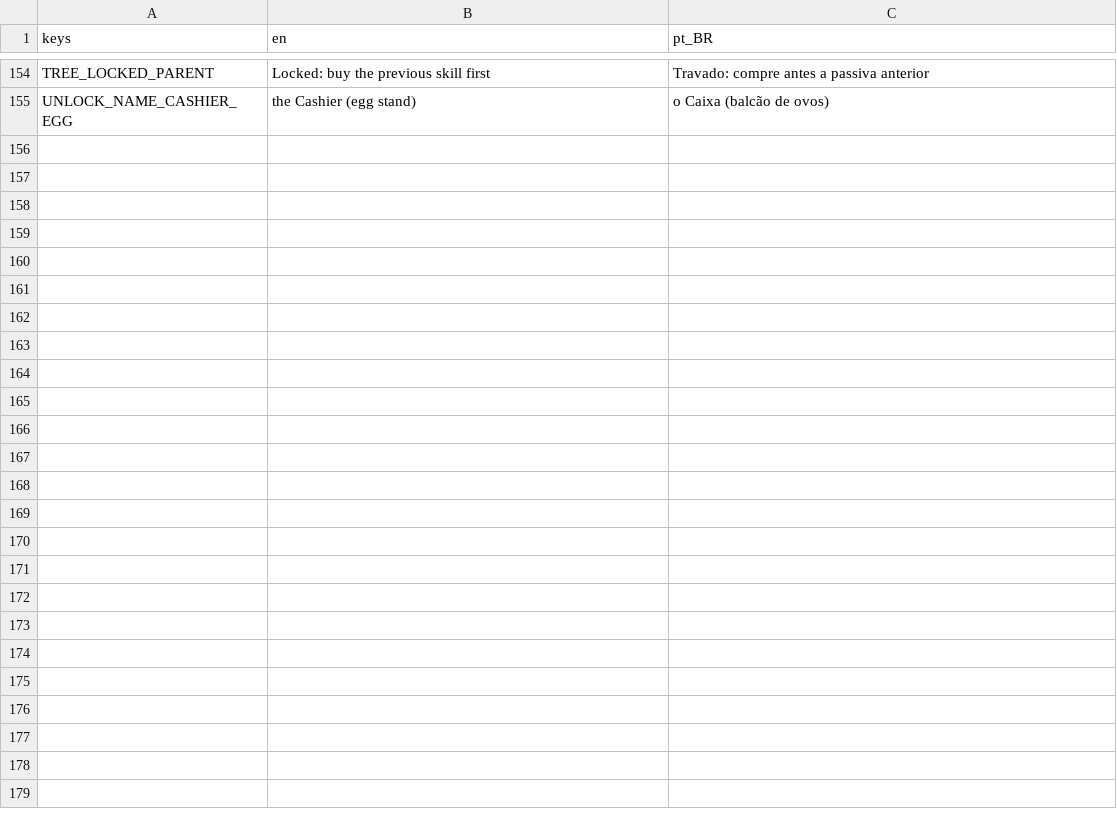
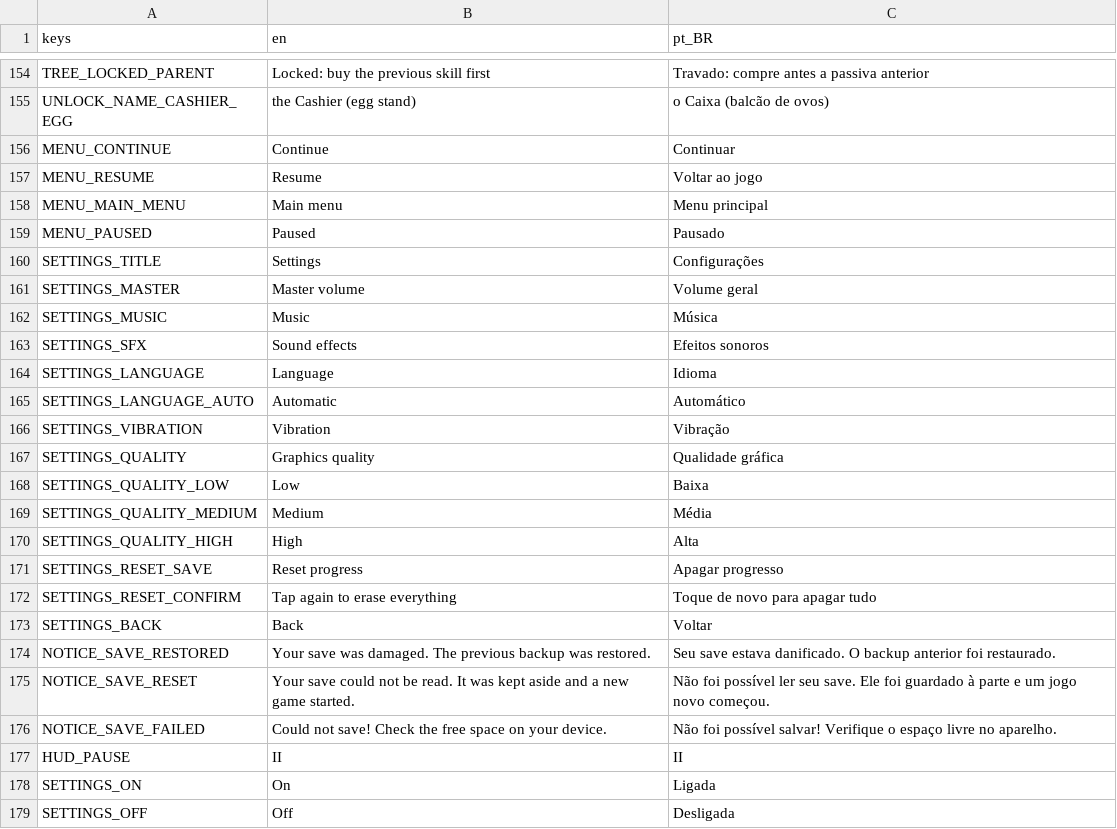
Before and after one commit to pedrohymino/Farm-collect, a CSV file: locale/strings.csv, drawn as a sheet; only a part is shown, gaps mark what is left out.

```diff
--- a/locale/strings.csv
+++ b/locale/strings.csv
@@ -155 +155,25 @@ TREE_LOCKED_PARENT,Locked: buy the previous skill first,Travado: compre antes a
 UNLOCK_NAME_CASHIER_EGG,the Cashier (egg stand),o Caixa (balcão de ovos)
+MENU_CONTINUE,Continue,Continuar
+MENU_RESUME,Resume,Voltar ao jogo
+MENU_MAIN_MENU,Main menu,Menu principal
+MENU_PAUSED,Paused,Pausado
+SETTINGS_TITLE,Settings,Configurações
+SETTINGS_MASTER,Master volume,Volume geral
+SETTINGS_MUSIC,Music,Música
+SETTINGS_SFX,Sound effects,Efeitos sonoros
+SETTINGS_LANGUAGE,Language,Idioma
+SETTINGS_LANGUAGE_AUTO,Automatic,Automático
+SETTINGS_VIBRATION,Vibration,Vibração
+SETTINGS_QUALITY,Graphics quality,Qualidade gráfica
+SETTINGS_QUALITY_LOW,Low,Baixa
+SETTINGS_QUALITY_MEDIUM,Medium,Média
+SETTINGS_QUALITY_HIGH,High,Alta
+SETTINGS_RESET_SAVE,Reset progress,Apagar progresso
+SETTINGS_RESET_CONFIRM,Tap again to erase everything,Toque de novo para apagar tudo
+SETTINGS_BACK,Back,Voltar
+NOTICE_SAVE_RESTORED,Your save was damaged. The previous backup was restored.,Seu save estava danificado. O backup anterior foi restaurado.
+NOTICE_SAVE_RESET,Your save could not be read. It was kept aside and a new game started.,Não foi possível ler seu save. Ele foi guardado à parte e um jogo novo começou.
+NOTICE_SAVE_FAILED,Could not save! Check the free space on your device.,Não foi possível salvar! Verifique o espaço livre no aparelho.
+HUD_PAUSE,II,II
+SETTINGS_ON,On,Ligada
+SETTINGS_OFF,Off,Desligada
```
Also changed, not shown: 52 other files.
